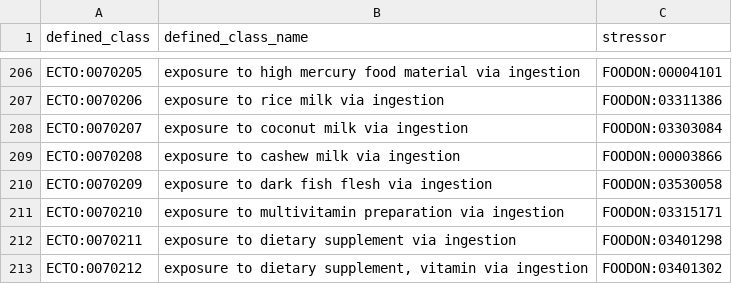
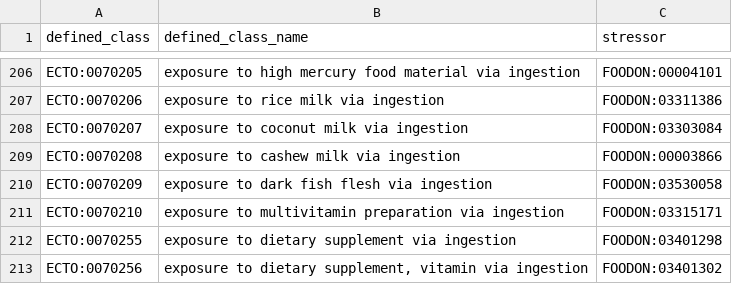
Before and after one commit to EBISPOT/environmental-exposure-ontology, a TSV file: src/patterns/data/default/food_ingestion.tsv, drawn as a sheet; only a part is shown, gaps mark what is left out.

Commit message:
Update conflicting IDs

```diff
--- a/src/patterns/data/default/food_ingestion.tsv
+++ b/src/patterns/data/default/food_ingestion.tsv
@@ -211,3 +211,3 @@ ECTO:0070209	exposure to dark fish flesh via ingestion	FOODON:03530058
 ECTO:0070210	exposure to multivitamin preparation via ingestion	FOODON:03315171
-ECTO:0070211	exposure to dietary supplement via ingestion	FOODON:03401298
-ECTO:0070212	exposure to dietary supplement, vitamin via ingestion	FOODON:03401302
+ECTO:0070255	exposure to dietary supplement via ingestion	FOODON:03401298
+ECTO:0070256	exposure to dietary supplement, vitamin via ingestion	FOODON:03401302
```
